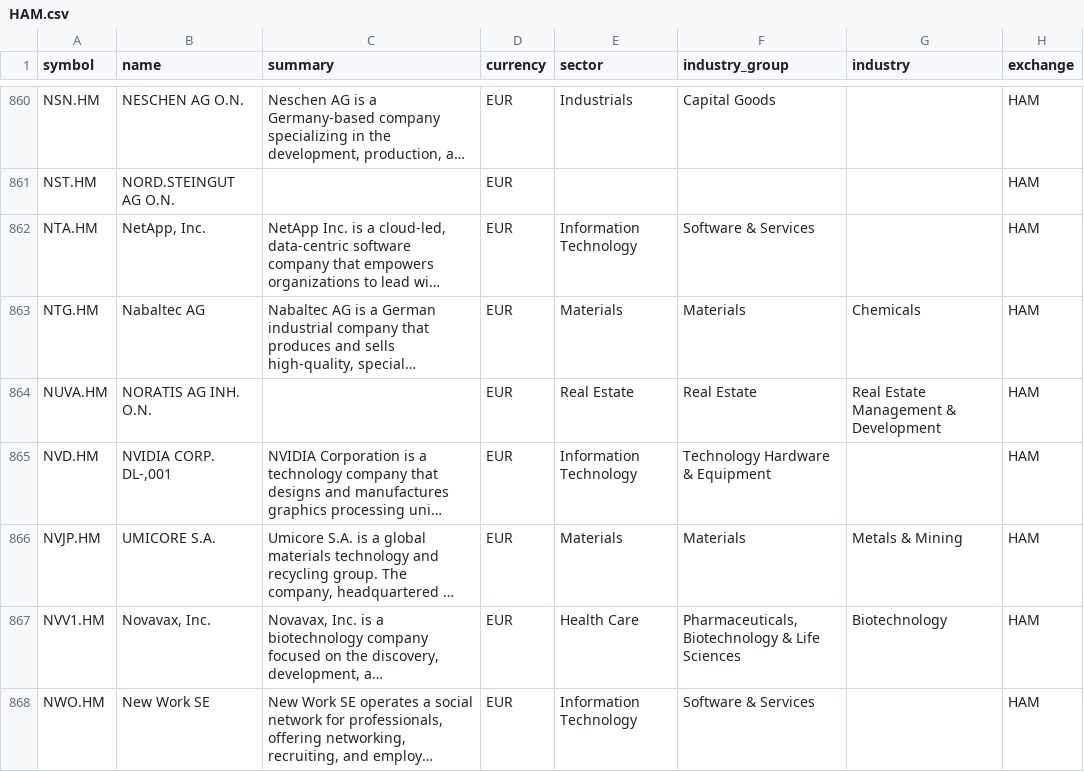
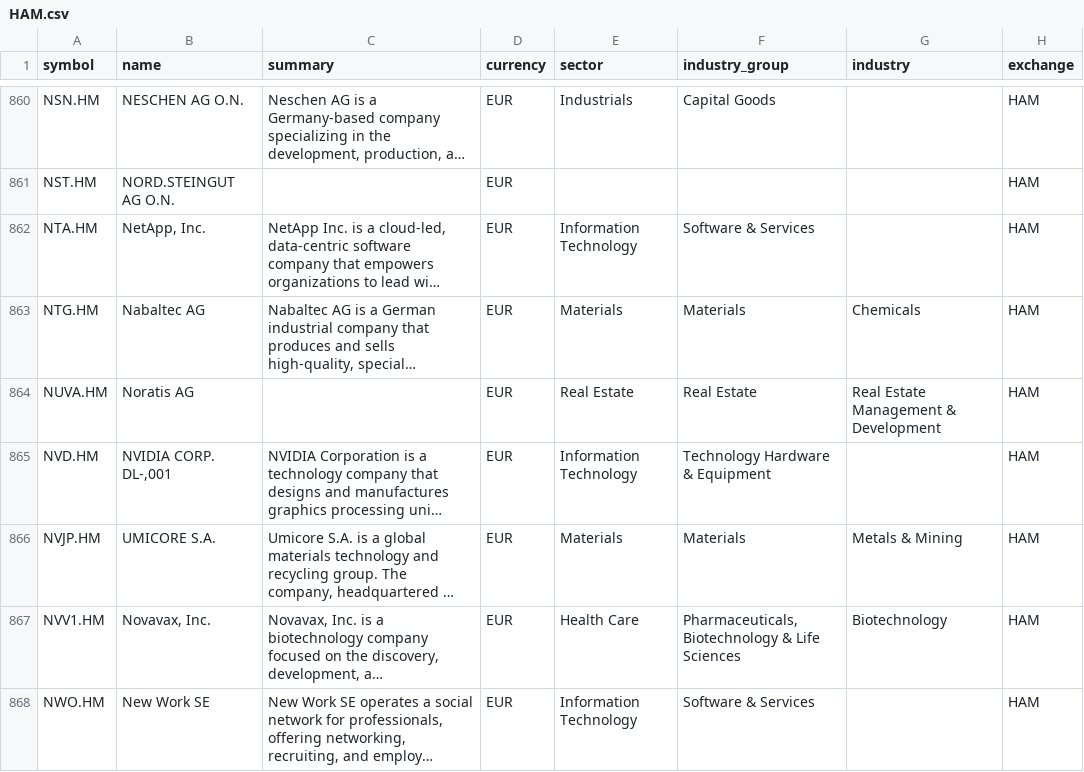
Before and after one commit to JerBouma/FinanceDatabase, a CSV file: database/equities/HAM.csv, drawn as a sheet; only a part is shown, gaps mark what is left out; long unchanged cells end in …; the diff covers the shown part only; the diff names each change by its address in the sheet, - before the commit and + after, or states it on an @@ line.

Commit message:
Replace raw German venue names with the company name
1,191 Berlin, Munich, Dusseldorf, Hamburg, Hanover, Frankfurt, Xetra and
Stuttgart listings carried the venue's abbreviated security name (e.g.
'INTUITIVE SURGIC. DL-,001'). They take the best-formed name of another
listing with the same ISIN, only when a distinctive word of both names
matches. Seven listings whose ISIN belongs to another company (Orbital
Energy with Oryx's, Gold Resource with Goldgroup's, Novo Nordisk with
Novation's) have that ISIN cleared.

```diff
--- a/database/equities/HAM.csv
+++ b/database/equities/HAM.csv
-B864 (name): NORATIS AG INH. O.N.
+B864 (name): Noratis AG
```
Also changed, not shown: 86 edited cells elsewhere in this file, database/equities/HAN.csv, 6 other files.
